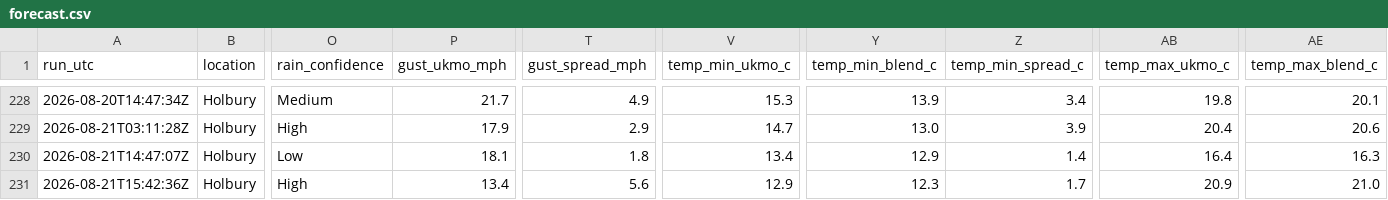
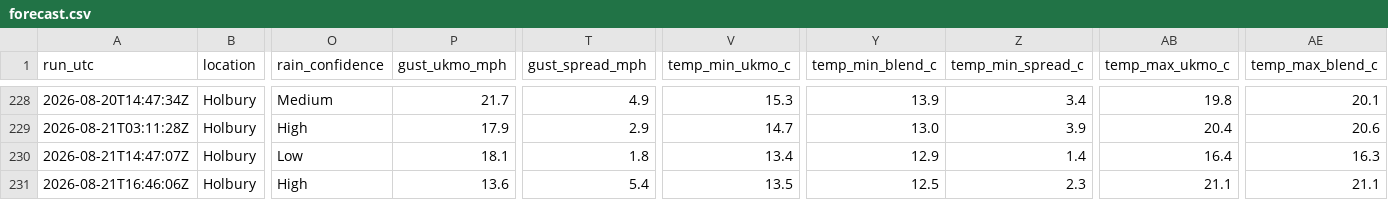
Before and after one commit to alivebe-a11y/weat, a CSV file: data/forecast.csv, drawn as a sheet; only a part is shown, gaps mark what is left out; the diff names each change by its address in the sheet, - before the commit and + after, or states it on an @@ line.

```diff
--- a/data/forecast.csv
+++ b/data/forecast.csv
-A231 (run_utc): 2026-08-21T15:42:36Z
+A231 (run_utc): 2026-08-21T16:46:06Z
-P231 (gust_ukmo_mph): 13.4
+P231 (gust_ukmo_mph): 13.6
-T231 (gust_spread_mph): 5.6
+T231 (gust_spread_mph): 5.4
-V231 (temp_min_ukmo_c): 12.9
+V231 (temp_min_ukmo_c): 13.5
-Y231 (temp_min_blend_c): 12.3
+Y231 (temp_min_blend_c): 12.5
-Z231 (temp_min_spread_c): 1.7
+Z231 (temp_min_spread_c): 2.3
-AB231 (temp_max_ukmo_c): 20.9
+AB231 (temp_max_ukmo_c): 21.1
-AE231 (temp_max_blend_c): 21.0
+AE231 (temp_max_blend_c): 21.1
```
